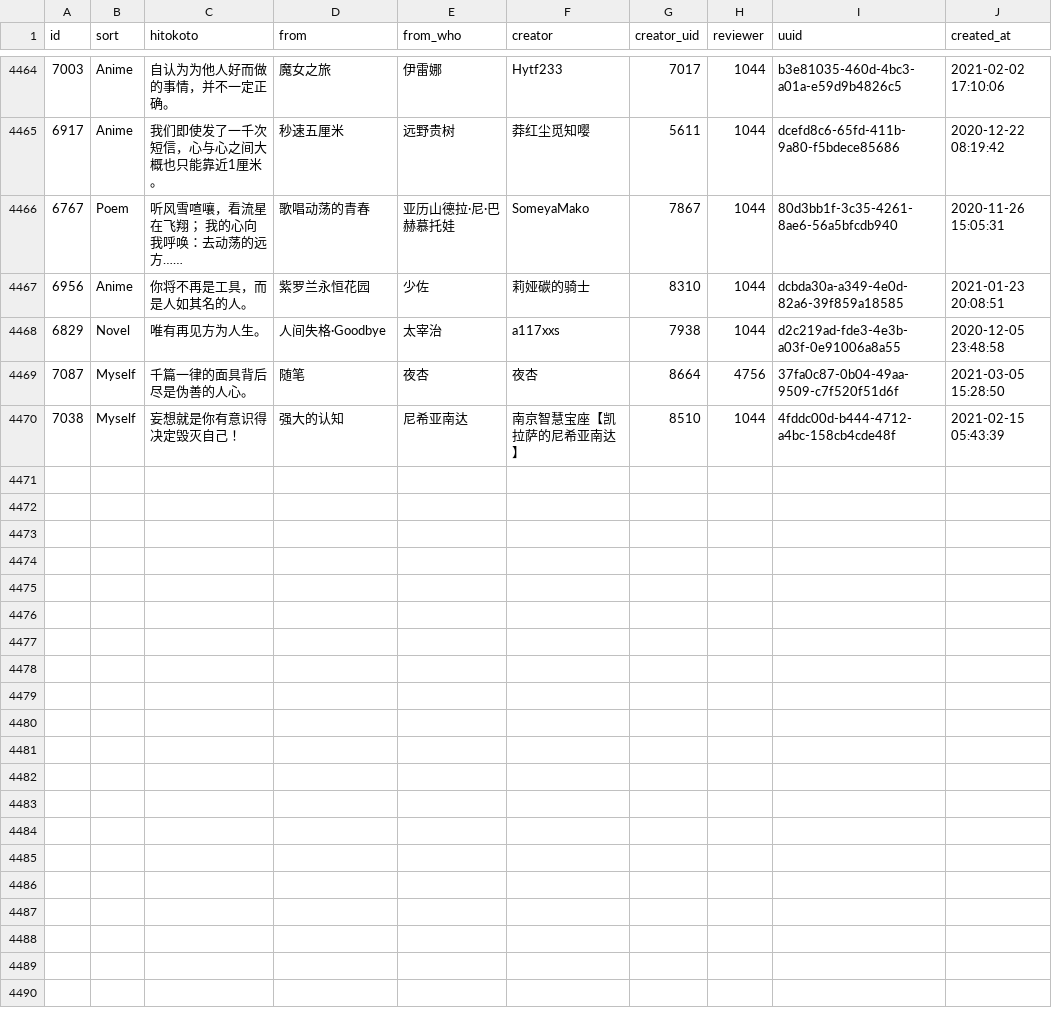
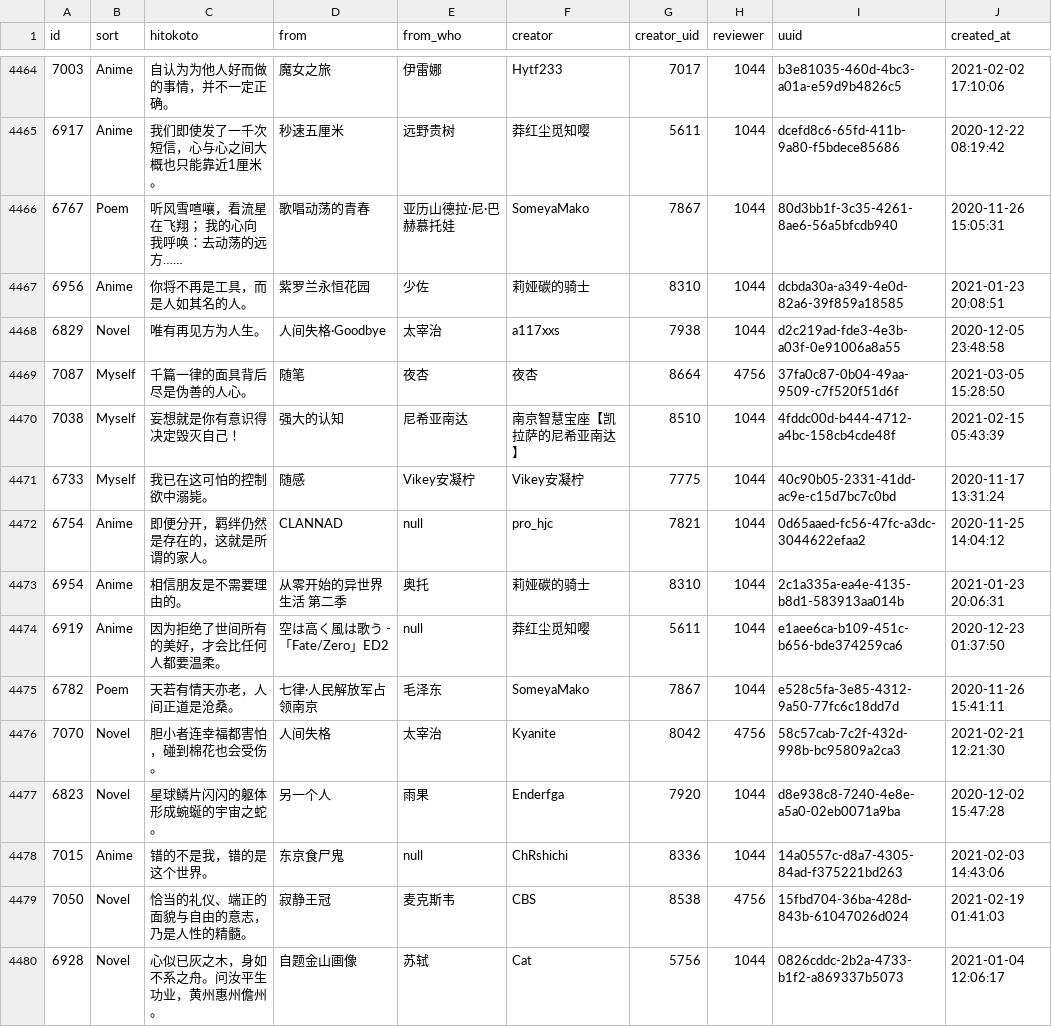
Before and after one commit to ElainaMoe/Unofficial-Hitokoto-Database, a CSV file: hitokoto.csv, drawn as a sheet; only a part is shown, gaps mark what is left out.

Commit message:
update Hitokoto database

```diff
--- a/hitokoto.csv
+++ b/hitokoto.csv
@@ -4480 +4480,11 @@ id,sort,hitokoto,from,from_who,creator,creator_uid,reviewer,uuid,created_at
 7038,Myself,妄想就是你有意识得决定毁灭自己！,强大的认知,尼希亚南达,南京智慧宝座【凯拉萨的尼希亚南达】,8510,1044,4fddc00d-b444-4712-a4bc-158cb4cde48f,2021-02-15 05:43:39
+6733,Myself,我已在这可怕的控制欲中溺毙。,随感,Vikey安凝柠,Vikey安凝柠,7775,1044,40c90b05-2331-41dd-ac9e-c15d7bc7c0bd,2020-11-17 13:31:24
+6754,Anime,即便分开，羁绊仍然是存在的，这就是所谓的家人。,CLANNAD,null,pro_hjc,7821,1044,0d65aaed-fc56-47fc-a3dc-3044622efaa2,2020-11-25 14:04:12
+6954,Anime,相信朋友是不需要理由的。,从零开始的异世界生活 第二季,奥托,莉娅碳的骑士,8310,1044,2c1a335a-ea4e-4135-b8d1-583913aa014b,2021-01-23 20:06:31
+6919,Anime,因为拒绝了世间所有的美好，才会比任何人都要温柔。,空は高く風は歌う - 「Fate/Zero」ED2,null,莽红尘觅知嘤,5611,1044,e1aee6ca-b109-451c-b656-bde374259ca6,2020-12-23 01:37:50
+6782,Poem,天若有情天亦老，人间正道是沧桑。,七律·人民解放军占领南京,毛泽东,SomeyaMako,7867,1044,e528c5fa-3e85-4312-9a50-77fc6c18dd7d,2020-11-26 15:41:11
+7070,Novel,胆小者连幸福都害怕，碰到棉花也会受伤。,人间失格,太宰治,Kyanite,8042,4756,58c57cab-7c2f-432d-998b-bc95809a2ca3,2021-02-21 12:21:30
+6823,Novel,星球鳞片闪闪的躯体形成蜿蜒的宇宙之蛇。,另一个人,雨果,Enderfga,7920,1044,d8e938c8-7240-4e8e-a5a0-02eb0071a9ba,2020-12-02 15:47:28
+7015,Anime,错的不是我，错的是这个世界。,东京食尸鬼,null,ChRshichi,8336,1044,14a0557c-d8a7-4305-84ad-f375221bd263,2021-02-03 14:43:06
+7050,Novel,恰当的礼仪、端正的面貌与自由的意志，乃是人性的精髓。,寂静王冠,麦克斯韦,CBS,8538,4756,15fbd704-36ba-428d-843b-61047026d024,2021-02-19 01:41:03
+6928,Novel,心似已灰之木，身如不系之舟。问汝平生功业，黄州惠州儋州。,自题金山画像,苏轼,Cat,5756,1044,0826cddc-2b2a-4733-b1f2-a869337b5073,2021-01-04 12:06:17
```
